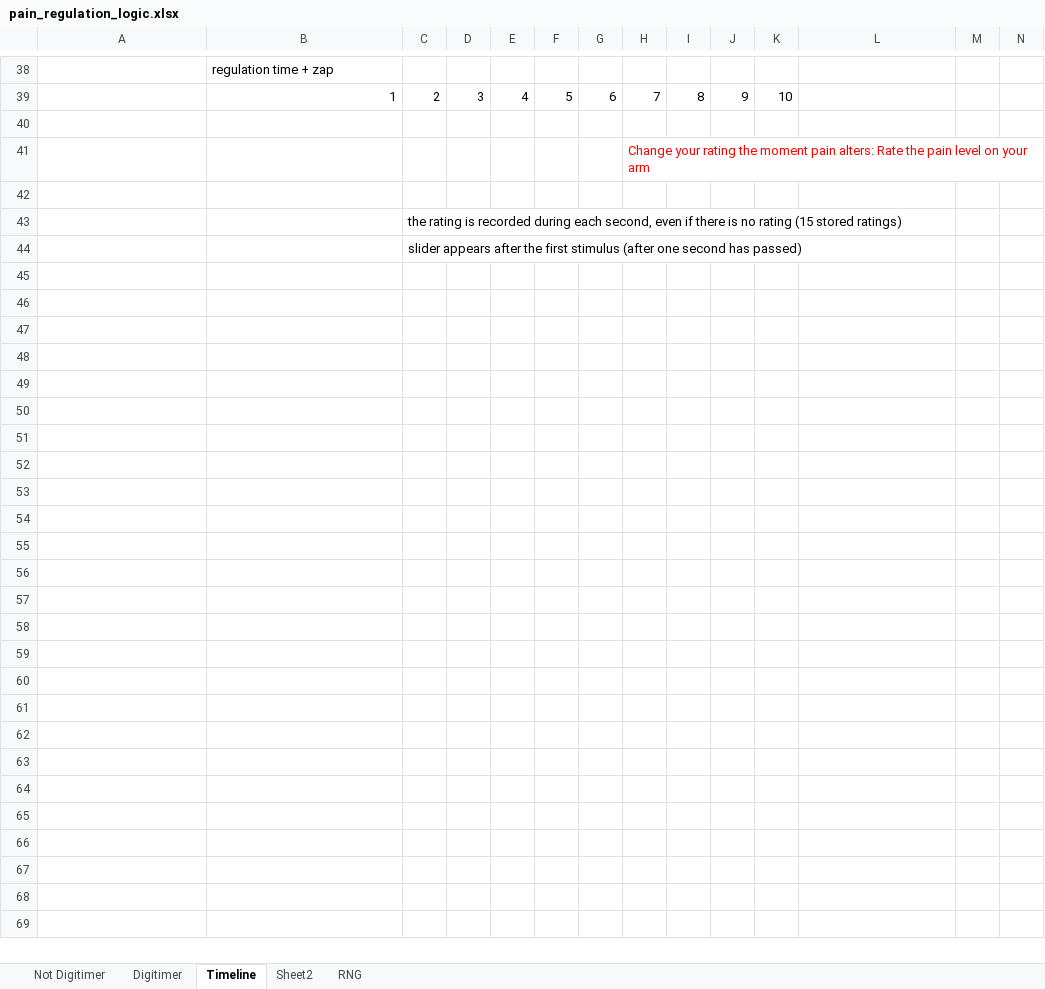
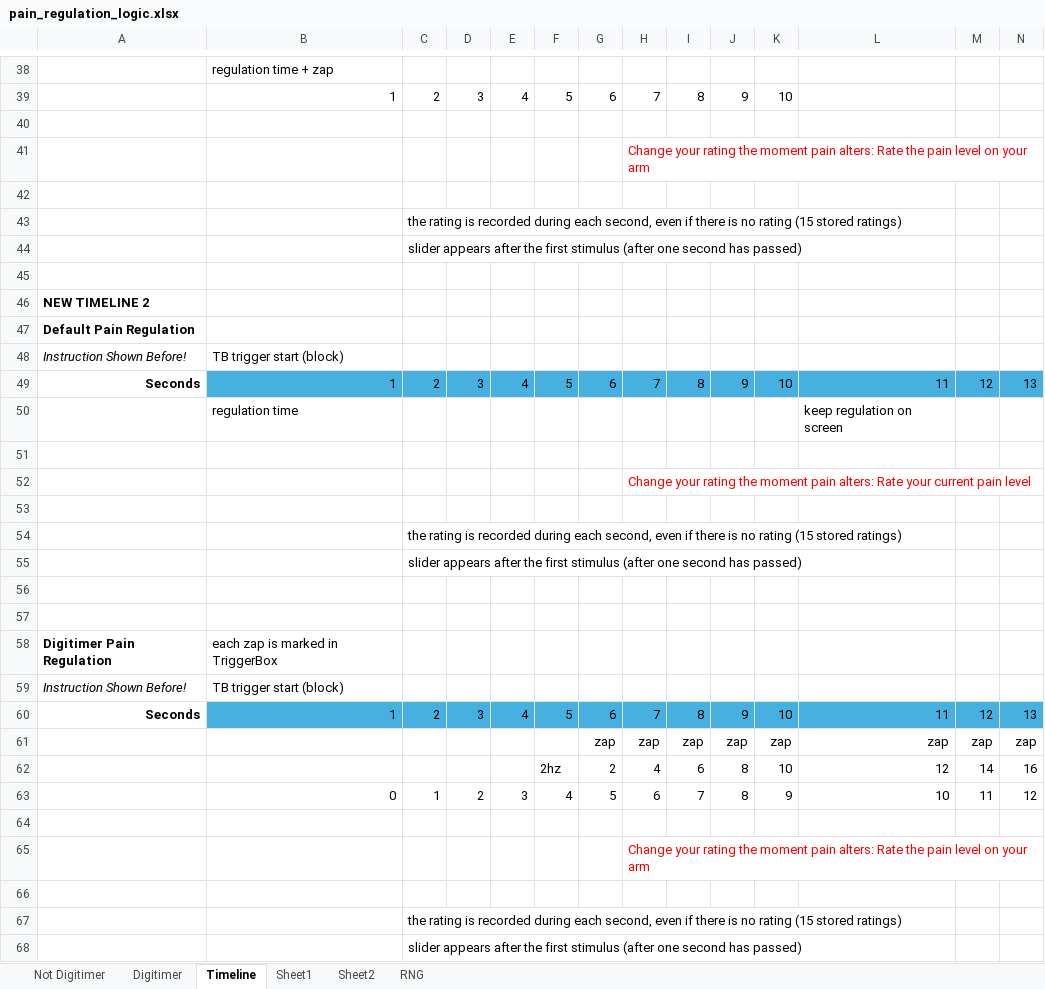
Before and after one commit to RadiantRedSteel/neuroflare-experiments, an Excel workbook: docs/pain_regulation_logic.xlsx, sheet Timeline, drawn as a sheet; only a part is shown, gaps mark what is left out; values as stored, in another font and other column widths than the file's, no borders; rows hold the shown columns only; the diff names each change by its address in the sheet, - before the commit and + after, or states it on an @@ line.

Commit message:
Add practice trials and update timing
Adds optional practice blocks with instructions and state ratings, changes regulation timing to 0.5-second intervals over 20 seconds, and updates Digitimer pulse scheduling and experiment metadata.

```diff
--- a/docs/pain_regulation_logic.xlsx (sheet Timeline)
+++ b/docs/pain_regulation_logic.xlsx (sheet Timeline)
+sheet tab: Sheet1
+row 45: (empty)
+row 46: NEW TIMELINE 2
+row 47: Default Pain Regulation
+row 48: Instruction Shown Before! | TB trigger start (block)
+row 49: Seconds | 1 | 2 | 3 | 4 | 5 | 6 | 7 | 8 | 9 | 10 | 11 | 12 | 13
+row 50:  | regulation time |  |  |  |  |  |  |  |  |  | keep regulation on screen
+row 51: (empty)
+row 52:  |  |  |  |  |  |  | Change your rating the moment pain alters: Rate your current pain level
+row 53: (empty)
+row 54:  |  | the rating is recorded during each second, even if there is no rating (15 stored ratings)
+row 55:  |  | slider appears after the first stimulus (after one second has passed)
+row 56: (empty)
+row 57: (empty)
+row 58: Digitimer Pain Regulation | each zap is marked in TriggerBox
+row 59: Instruction Shown Before! | TB trigger start (block)
+row 60: Seconds | 1 | 2 | 3 | 4 | 5 | 6 | 7 | 8 | 9 | 10 | 11 | 12 | 13
+row 61:  |  |  |  |  |  | zap | zap | zap | zap | zap | zap | zap | zap
+row 62:  |  |  |  |  | 2hz | 2 | 4 | 6 | 8 | 10 | 12 | 14 | 16
+row 63:  | 0 | 1 | 2 | 3 | 4 | 5 | 6 | 7 | 8 | 9 | 10 | 11 | 12
+row 64: (empty)
+row 65:  |  |  |  |  |  |  | Change your rating the moment pain alters: Rate the pain level on your arm
+row 66: (empty)
+row 67:  |  | the rating is recorded during each second, even if there is no rating (15 stored ratings)
+row 68:  |  | slider appears after the first stimulus (after one second has passed)
```
Also changed, not shown: 4 other files.
